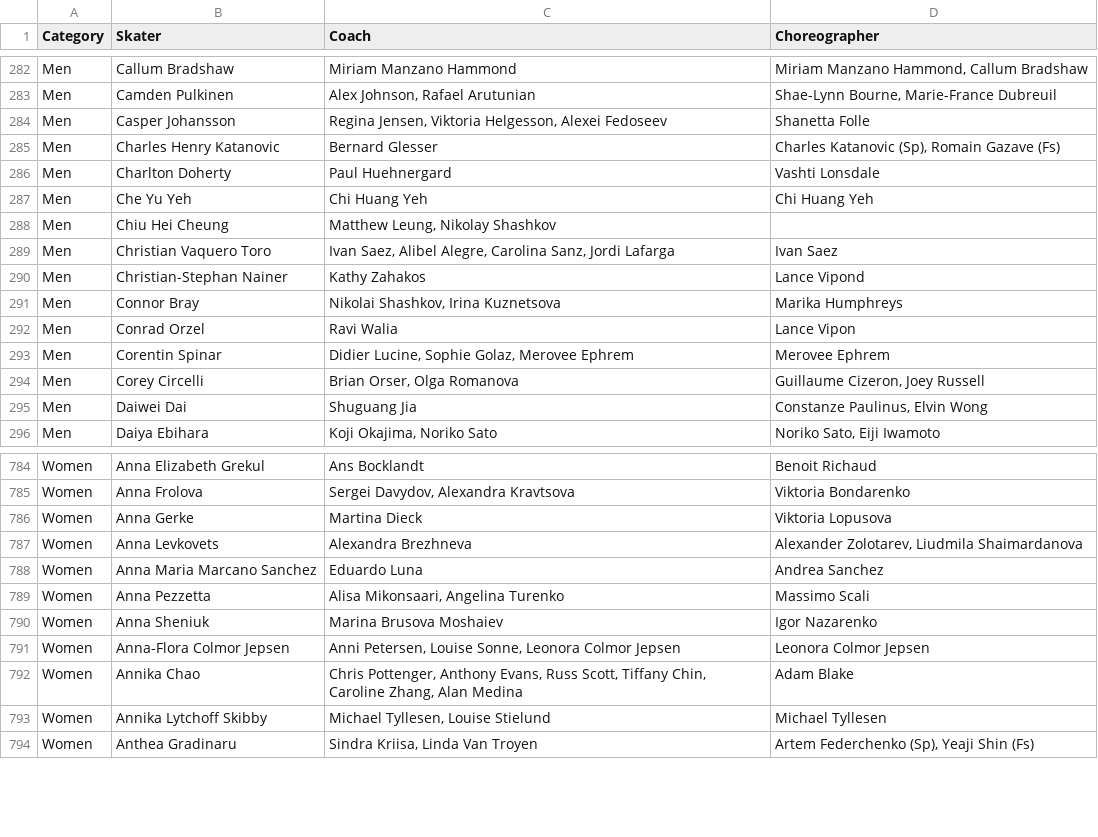
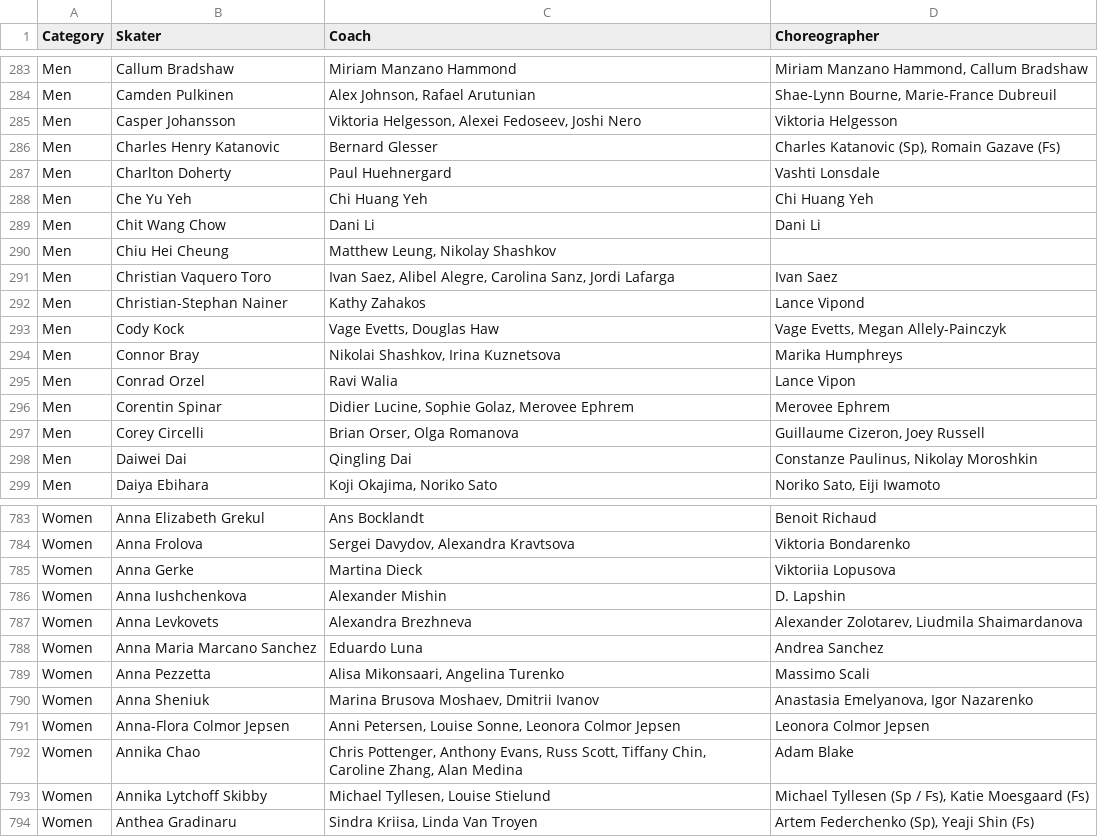
Before and after one commit to edomt/isu-data, a CSV file: data.csv, drawn as a sheet; only a part is shown, gaps mark what is left out; the diff covers the shown part only.

Commit message:
ISU: automated update

```diff
--- a/data.csv
+++ b/data.csv
@@ -283,3 +284,3 @@ Men,Callum Bradshaw,Miriam Manzano Hammond,"Miriam Manzano Hammond, Callum Brads
 Men,Camden Pulkinen,"Alex Johnson, Rafael Arutunian","Shae-Lynn Bourne, Marie-France Dubreuil"
-Men,Casper Johansson,"Regina Jensen, Viktoria Helgesson, Alexei Fedoseev",Shanetta Folle
+Men,Casper Johansson,"Viktoria Helgesson, Alexei Fedoseev, Joshi Nero",Viktoria Helgesson
 Men,Charles Henry Katanovic,Bernard Glesser,"Charles Katanovic (Sp),  Romain Gazave (Fs)"
@@ -287,2 +288,3 @@ Men,Charlton Doherty,Paul Huehnergard,Vashti Lonsdale
 Men,Che Yu Yeh,Chi Huang Yeh,Chi Huang Yeh
+Men,Chit Wang Chow,Dani Li,Dani Li
 Men,Chiu Hei Cheung,"Matthew Leung, Nikolay Shashkov",
@@ -290,2 +292,3 @@ Men,Christian Vaquero Toro,"Ivan Saez, Alibel Alegre, Carolina Sanz, Jordi Lafar
 Men,Christian-Stephan Nainer,Kathy Zahakos,Lance Vipond
+Men,Cody Kock,"Vage Evetts, Douglas Haw","Vage Evetts, Megan Allely-Painczyk"
 Men,Connor Bray,"Nikolai Shashkov, Irina Kuznetsova",Marika Humphreys
@@ -294,3 +297,3 @@ Men,Corentin Spinar,"Didier Lucine, Sophie Golaz, Merovee Ephrem",Merovee Ephrem
 Men,Corey Circelli,"Brian Orser, Olga Romanova","Guillaume Cizeron, Joey Russell"
-Men,Daiwei Dai,Shuguang Jia,"Constanze Paulinus, Elvin Wong"
+Men,Daiwei Dai,Qingling Dai,"Constanze Paulinus, Nikolay Moroshkin"
 Men,Daiya Ebihara,"Koji Okajima, Noriko Sato","Noriko Sato, Eiji Iwamoto"
@@ -785,3 +784,4 @@ Women,Anna Elizabeth Grekul,Ans Bocklandt,Benoit Richaud
 Women,Anna Frolova,"Sergei Davydov, Alexandra Kravtsova",Viktoria Bondarenko
-Women,Anna Gerke,Martina Dieck,Viktoria Lopusova
+Women,Anna Gerke,Martina Dieck,Viktoriia Lopusova
+Women,Anna Iushchenkova,Alexander Mishin,D. Lapshin
 Women,Anna Levkovets,Alexandra Brezhneva,"Alexander Zolotarev, Liudmila Shaimardanova"
@@ -789,6 +789,6 @@ Women,Anna Maria Marcano Sanchez,Eduardo Luna,Andrea Sanchez
 Women,Anna Pezzetta,"Alisa Mikonsaari, Angelina Turenko",Massimo Scali
-Women,Anna Sheniuk,Marina Brusova Moshaiev,Igor Nazarenko
+Women,Anna Sheniuk,"Marina Brusova Moshaev, Dmitrii Ivanov","Anastasia Emelyanova, Igor Nazarenko"
 Women,Anna-Flora Colmor Jepsen,"Anni Petersen, Louise Sonne, Leonora Colmor Jepsen",Leonora Colmor Jepsen
 Women,Annika Chao,"Chris Pottenger, Anthony Evans, Russ Scott, Tiffany Chin, Caroline Zhang, Alan Medina",Adam Blake
-Women,Annika Lytchoff Skibby,"Michael Tyllesen, Louise Stielund",Michael Tyllesen
+Women,Annika Lytchoff Skibby,"Michael Tyllesen, Louise Stielund","Michael Tyllesen (Sp / Fs), Katie Moesgaard (Fs)"
 Women,Anthea Gradinaru,"Sindra Kriisa, Linda Van Troyen","Artem Federchenko (Sp), Yeaji Shin (Fs)"
```
Also changed, not shown: 12 added rows, 15 removed rows and 62 edited cells elsewhere in this file.
